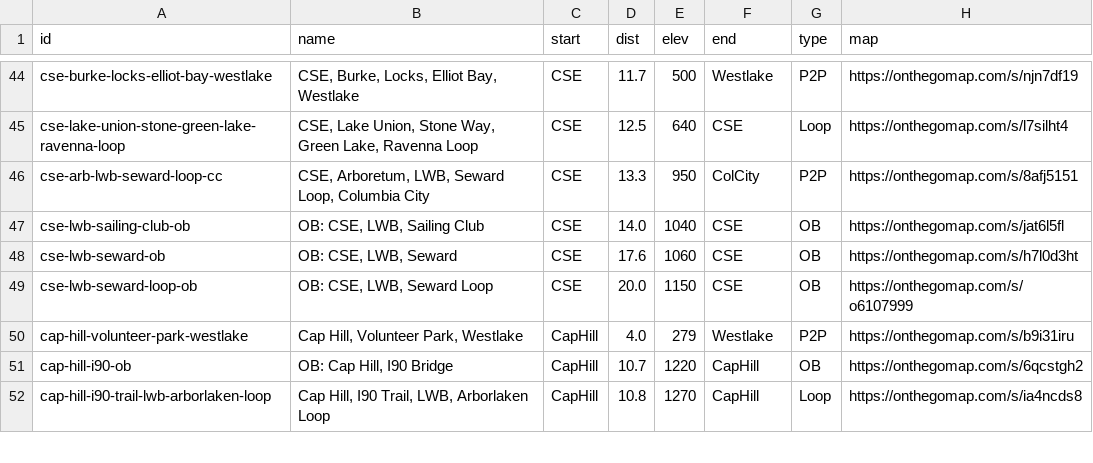
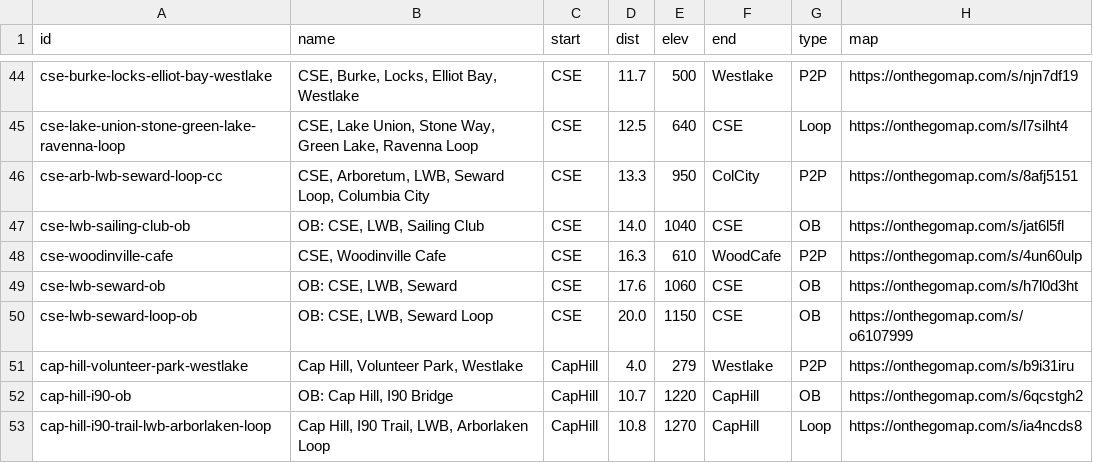
Before and after one commit to raceconditionrunning/raceconditionrunning.github.io, a CSV file: _data/route-db.csv, drawn as a sheet; only a part is shown, gaps mark what is left out.

Commit message:
port cse-woodinville-cafe to route db

```diff
--- a/_data/route-db.csv
+++ b/_data/route-db.csv
@@ -47,2 +47,3 @@
 "cse-lwb-sailing-club-ob","OB: CSE, LWB, Sailing Club","CSE","14.0","1040","CSE","OB","https://onthegomap.com/s/jat6l5fl"
+"cse-woodinville-cafe","CSE, Woodinville Cafe","CSE","16.3","610","WoodCafe","P2P","https://onthegomap.com/s/4un60ulp"
 "cse-lwb-seward-ob","OB: CSE, LWB, Seward","CSE","17.6","1060","CSE","OB","https://onthegomap.com/s/h7l0d3ht"
```
Also changed, not shown: 3 other files.
